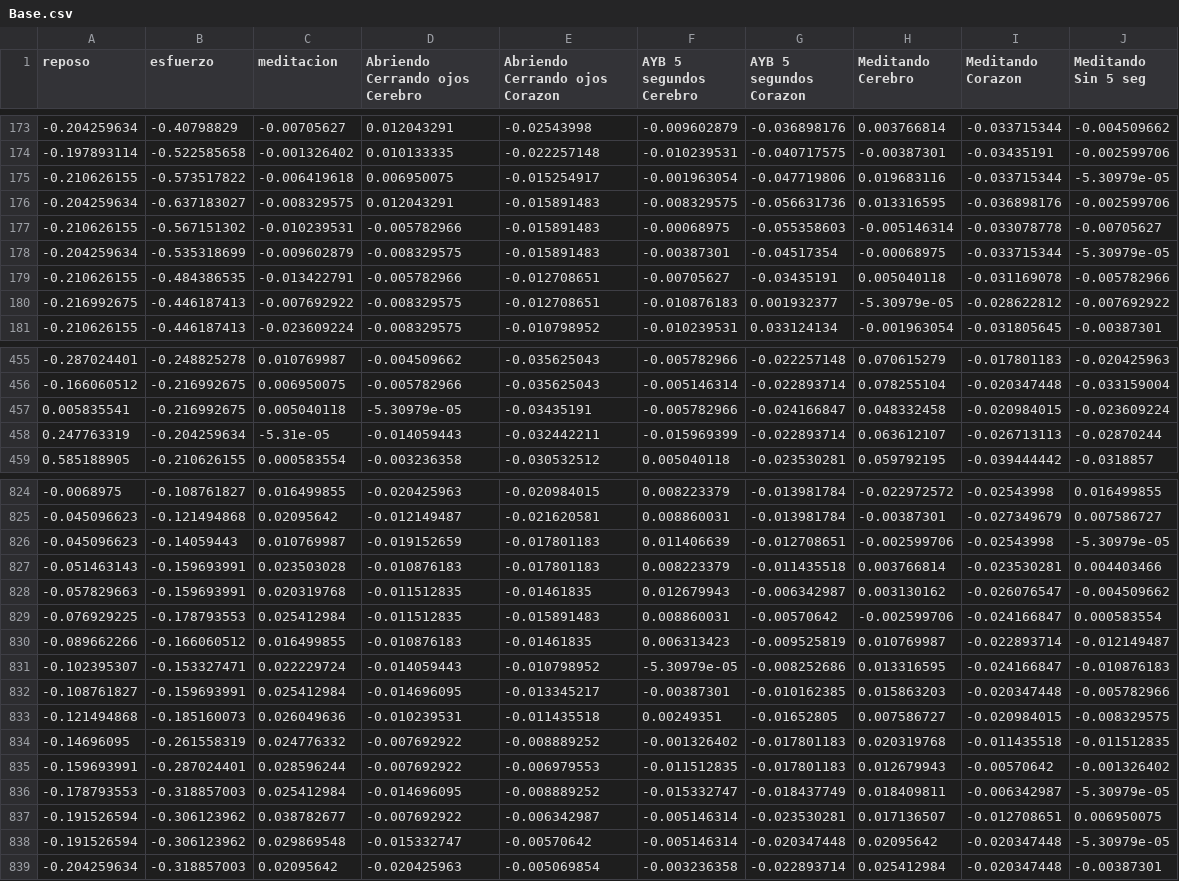
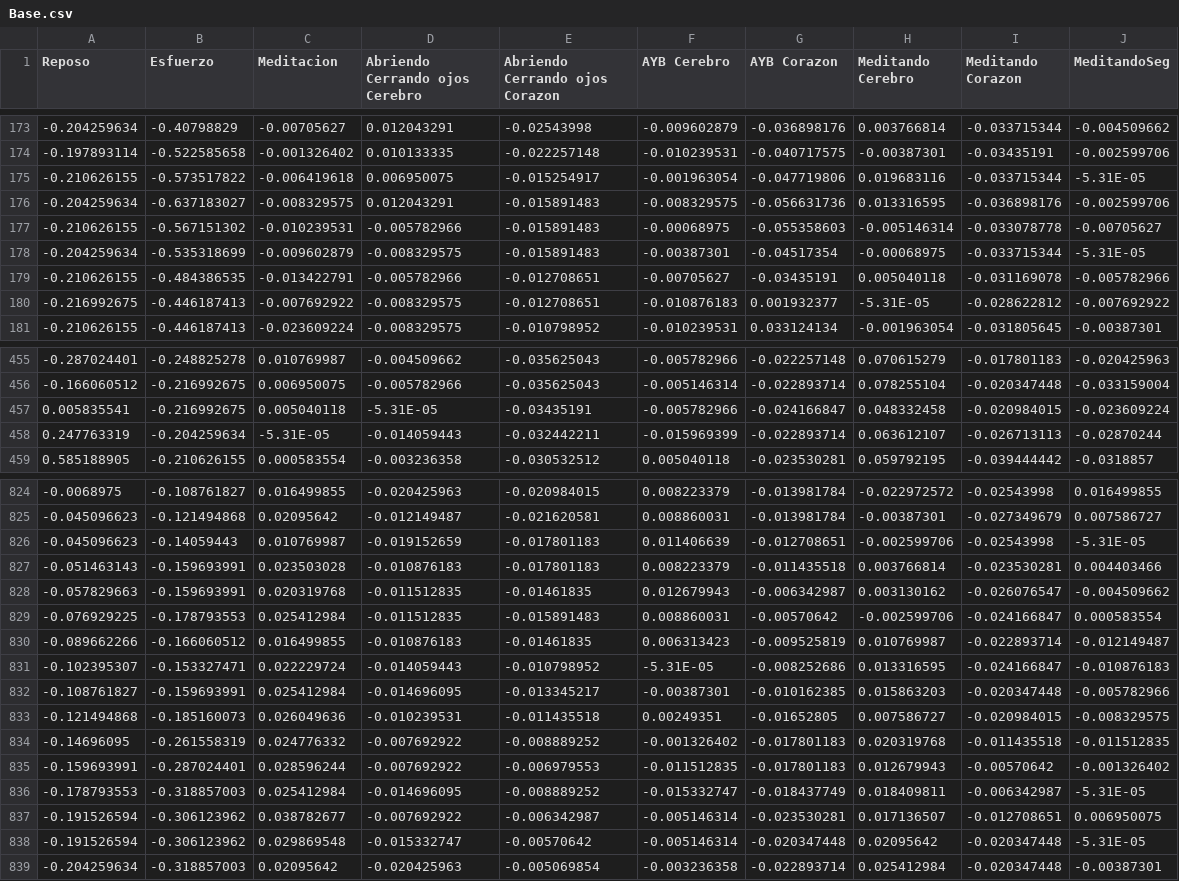
Before and after one commit to AndresMSE/IF---Interfaz, a CSV file: Base.csv, drawn as a sheet; only a part is shown, gaps mark what is left out; the diff covers the shown part only.

```diff
--- a/Base.csv
+++ b/Base.csv
@@ -1 +1 @@
-reposo,esfuerzo,meditacion,Abriendo Cerrando ojos Cerebro,Abriendo Cerrando ojos  Corazon,AYB 5 segundos Cerebro,AYB 5 segundos Corazon ,Meditando Cerebro,Meditando Corazon,Meditando Sin 5 seg
+Reposo,Esfuerzo,Meditacion,Abriendo Cerrando ojos Cerebro,Abriendo Cerrando ojos  Corazon,AYB Cerebro,AYB Corazon ,Meditando Cerebro,Meditando Corazon,MeditandoSeg
@@ -174,8 +174,8 @@ reposo,esfuerzo,meditacion,Abriendo Cerrando ojos Cerebro,Abriendo Cerrando ojos
 -0.197893114,-0.522585658,-0.001326402,0.010133335,-0.022257148,-0.010239531,-0.040717575,-0.00387301,-0.03435191,-0.002599706
--0.210626155,-0.573517822,-0.006419618,0.006950075,-0.015254917,-0.001963054,-0.047719806,0.019683116,-0.033715344,-5.30979e-05
+-0.210626155,-0.573517822,-0.006419618,0.006950075,-0.015254917,-0.001963054,-0.047719806,0.019683116,-0.033715344,-5.31E-05
 -0.204259634,-0.637183027,-0.008329575,0.012043291,-0.015891483,-0.008329575,-0.056631736,0.013316595,-0.036898176,-0.002599706
 -0.210626155,-0.567151302,-0.010239531,-0.005782966,-0.015891483,-0.00068975,-0.055358603,-0.005146314,-0.033078778,-0.00705627
--0.204259634,-0.535318699,-0.009602879,-0.008329575,-0.015891483,-0.00387301,-0.04517354,-0.00068975,-0.033715344,-5.30979e-05
+-0.204259634,-0.535318699,-0.009602879,-0.008329575,-0.015891483,-0.00387301,-0.04517354,-0.00068975,-0.033715344,-5.31E-05
 -0.210626155,-0.484386535,-0.013422791,-0.005782966,-0.012708651,-0.00705627,-0.03435191,0.005040118,-0.031169078,-0.005782966
--0.216992675,-0.446187413,-0.007692922,-0.008329575,-0.012708651,-0.010876183,0.001932377,-5.30979e-05,-0.028622812,-0.007692922
+-0.216992675,-0.446187413,-0.007692922,-0.008329575,-0.012708651,-0.010876183,0.001932377,-5.31E-05,-0.028622812,-0.007692922
 -0.210626155,-0.446187413,-0.023609224,-0.008329575,-0.010798952,-0.010239531,0.033124134,-0.001963054,-0.031805645,-0.00387301
@@ -456,4 +456,4 @@ reposo,esfuerzo,meditacion,Abriendo Cerrando ojos Cerebro,Abriendo Cerrando ojos
 -0.166060512,-0.216992675,0.006950075,-0.005782966,-0.035625043,-0.005146314,-0.022893714,0.078255104,-0.020347448,-0.033159004
-0.005835541,-0.216992675,0.005040118,-5.30979e-05,-0.03435191,-0.005782966,-0.024166847,0.048332458,-0.020984015,-0.023609224
-0.247763319,-0.204259634,-5.31e-05,-0.014059443,-0.032442211,-0.015969399,-0.022893714,0.063612107,-0.026713113,-0.02870244
+0.005835541,-0.216992675,0.005040118,-5.31E-05,-0.03435191,-0.005782966,-0.024166847,0.048332458,-0.020984015,-0.023609224
+0.247763319,-0.204259634,-5.31E-05,-0.014059443,-0.032442211,-0.015969399,-0.022893714,0.063612107,-0.026713113,-0.02870244
 0.585188905,-0.210626155,0.000583554,-0.003236358,-0.030532512,0.005040118,-0.023530281,0.059792195,-0.039444442,-0.0318857
@@ -825,3 +825,3 @@ reposo,esfuerzo,meditacion,Abriendo Cerrando ojos Cerebro,Abriendo Cerrando ojos
 -0.045096623,-0.121494868,0.02095642,-0.012149487,-0.021620581,0.008860031,-0.013981784,-0.00387301,-0.027349679,0.007586727
--0.045096623,-0.14059443,0.010769987,-0.019152659,-0.017801183,0.011406639,-0.012708651,-0.002599706,-0.02543998,-5.30979e-05
+-0.045096623,-0.14059443,0.010769987,-0.019152659,-0.017801183,0.011406639,-0.012708651,-0.002599706,-0.02543998,-5.31E-05
 -0.051463143,-0.159693991,0.023503028,-0.010876183,-0.017801183,0.008223379,-0.011435518,0.003766814,-0.023530281,0.004403466
@@ -830,3 +830,3 @@ reposo,esfuerzo,meditacion,Abriendo Cerrando ojos Cerebro,Abriendo Cerrando ojos
 -0.089662266,-0.166060512,0.016499855,-0.010876183,-0.01461835,0.006313423,-0.009525819,0.010769987,-0.022893714,-0.012149487
--0.102395307,-0.153327471,0.022229724,-0.014059443,-0.010798952,-5.30979e-05,-0.008252686,0.013316595,-0.024166847,-0.010876183
+-0.102395307,-0.153327471,0.022229724,-0.014059443,-0.010798952,-5.31E-05,-0.008252686,0.013316595,-0.024166847,-0.010876183
 -0.108761827,-0.159693991,0.025412984,-0.014696095,-0.013345217,-0.00387301,-0.010162385,0.015863203,-0.020347448,-0.005782966
@@ -835,5 +835,5 @@ reposo,esfuerzo,meditacion,Abriendo Cerrando ojos Cerebro,Abriendo Cerrando ojos
 -0.159693991,-0.287024401,0.028596244,-0.007692922,-0.006979553,-0.011512835,-0.017801183,0.012679943,-0.00570642,-0.001326402
--0.178793553,-0.318857003,0.025412984,-0.014696095,-0.008889252,-0.015332747,-0.018437749,0.018409811,-0.006342987,-5.30979e-05
+-0.178793553,-0.318857003,0.025412984,-0.014696095,-0.008889252,-0.015332747,-0.018437749,0.018409811,-0.006342987,-5.31E-05
 -0.191526594,-0.306123962,0.038782677,-0.007692922,-0.006342987,-0.005146314,-0.023530281,0.017136507,-0.012708651,0.006950075
--0.191526594,-0.306123962,0.029869548,-0.015332747,-0.00570642,-0.005146314,-0.020347448,0.02095642,-0.020347448,-5.30979e-05
+-0.191526594,-0.306123962,0.029869548,-0.015332747,-0.00570642,-0.005146314,-0.020347448,0.02095642,-0.020347448,-5.31E-05
 -0.204259634,-0.318857003,0.02095642,-0.020425963,-0.005069854,-0.003236358,-0.022893714,0.025412984,-0.020347448,-0.00387301
```
Also changed, not shown: 138 edited cells elsewhere in this file, 12 other files.
